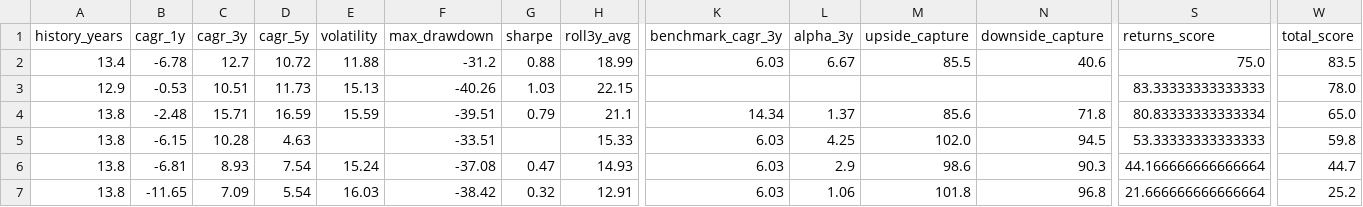
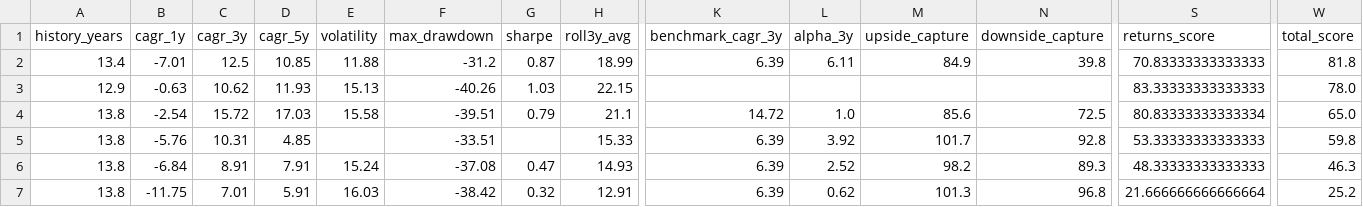
Before and after one commit to gopalbharti17/india-market-analysis, a CSV file: mf_rankings.csv, drawn as a sheet; only a part is shown, gaps mark what is left out; the diff names each change by its address in the sheet, - before the commit and + after, or states it on an @@ line.

```diff
--- a/mf_rankings.csv
+++ b/mf_rankings.csv
-B2 (cagr_1y): -6.78
+B2 (cagr_1y): -7.01
-C2 (cagr_3y): 12.7
+C2 (cagr_3y): 12.5
-D2 (cagr_5y): 10.72
+D2 (cagr_5y): 10.85
-G2 (sharpe): 0.88
+G2 (sharpe): 0.87
-K2 (benchmark_cagr_3y): 6.03
+K2 (benchmark_cagr_3y): 6.39
-L2 (alpha_3y): 6.67
+L2 (alpha_3y): 6.11
-M2 (upside_capture): 85.5
+M2 (upside_capture): 84.9
-N2 (downside_capture): 40.6
+N2 (downside_capture): 39.8
-S2 (returns_score): 75.0
+S2 (returns_score): 70.83333333333333
-W2 (total_score): 83.5
+W2 (total_score): 81.8
-B3 (cagr_1y): -0.53
+B3 (cagr_1y): -0.63
-C3 (cagr_3y): 10.51
+C3 (cagr_3y): 10.62
-D3 (cagr_5y): 11.73
+D3 (cagr_5y): 11.93
-B4 (cagr_1y): -2.48
+B4 (cagr_1y): -2.54
-C4 (cagr_3y): 15.71
+C4 (cagr_3y): 15.72
-D4 (cagr_5y): 16.59
+D4 (cagr_5y): 17.03
-E4 (volatility): 15.59
+E4 (volatility): 15.58
-K4 (benchmark_cagr_3y): 14.34
+K4 (benchmark_cagr_3y): 14.72
-L4 (alpha_3y): 1.37
+L4 (alpha_3y): 1.0
-N4 (downside_capture): 71.8
+N4 (downside_capture): 72.5
-B5 (cagr_1y): -6.15
+B5 (cagr_1y): -5.76
-C5 (cagr_3y): 10.28
+C5 (cagr_3y): 10.31
-D5 (cagr_5y): 4.63
+D5 (cagr_5y): 4.85
-K5:K7 (benchmark_cagr_3y): 6.03
+K5:K7 (benchmark_cagr_3y): 6.39
-L5 (alpha_3y): 4.25
+L5 (alpha_3y): 3.92
-M5 (upside_capture): 102.0
+M5 (upside_capture): 101.7
-N5 (downside_capture): 94.5
+N5 (downside_capture): 92.8
-B6 (cagr_1y): -6.81
+B6 (cagr_1y): -6.84
-C6 (cagr_3y): 8.93
+C6 (cagr_3y): 8.91
-D6 (cagr_5y): 7.54
+D6 (cagr_5y): 7.91
-L6 (alpha_3y): 2.9
+L6 (alpha_3y): 2.52
-M6 (upside_capture): 98.6
+M6 (upside_capture): 98.2
-N6 (downside_capture): 90.3
+N6 (downside_capture): 89.3
-S6 (returns_score): 44.166666666666664
+S6 (returns_score): 48.33333333333333
-W6 (total_score): 44.7
+W6 (total_score): 46.3
-B7 (cagr_1y): -11.65
+B7 (cagr_1y): -11.75
-C7 (cagr_3y): 7.09
+C7 (cagr_3y): 7.01
-D7 (cagr_5y): 5.54
+D7 (cagr_5y): 5.91
-L7 (alpha_3y): 1.06
+L7 (alpha_3y): 0.62
-M7 (upside_capture): 101.8
+M7 (upside_capture): 101.3
```
Also changed, not shown: stock_rankings.csv, 3 other files.
